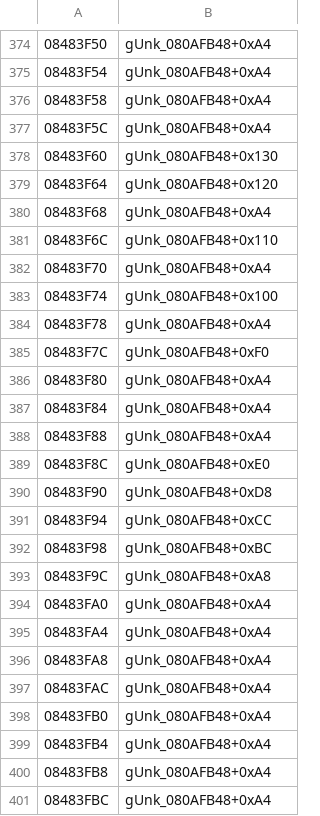
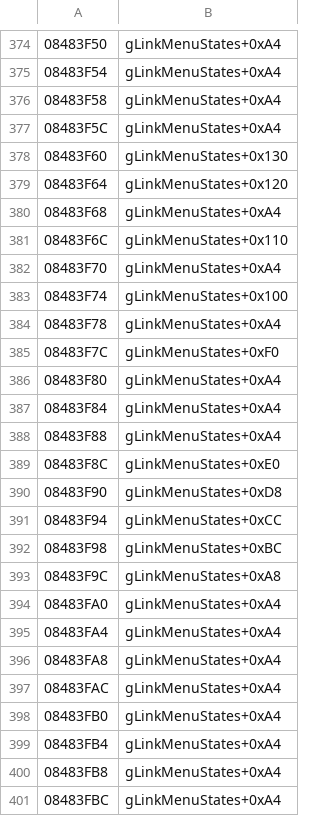
Before and after one commit to rommerhacks/medabots-rokusho, a TSV file: config/data_ptrs/data_data_08480000.tsv, drawn as a sheet; only a part is shown, gaps mark what is left out; the diff covers the shown part only.

```diff
--- a/config/data_ptrs/data_data_08480000.tsv
+++ b/config/data_ptrs/data_data_08480000.tsv
@@ -374,28 +374,28 @@
-08483F50	gUnk_080AFB48+0xA4
-08483F54	gUnk_080AFB48+0xA4
-08483F58	gUnk_080AFB48+0xA4
-08483F5C	gUnk_080AFB48+0xA4
-08483F60	gUnk_080AFB48+0x130
-08483F64	gUnk_080AFB48+0x120
-08483F68	gUnk_080AFB48+0xA4
-08483F6C	gUnk_080AFB48+0x110
-08483F70	gUnk_080AFB48+0xA4
-08483F74	gUnk_080AFB48+0x100
-08483F78	gUnk_080AFB48+0xA4
-08483F7C	gUnk_080AFB48+0xF0
-08483F80	gUnk_080AFB48+0xA4
-08483F84	gUnk_080AFB48+0xA4
-08483F88	gUnk_080AFB48+0xA4
-08483F8C	gUnk_080AFB48+0xE0
-08483F90	gUnk_080AFB48+0xD8
-08483F94	gUnk_080AFB48+0xCC
-08483F98	gUnk_080AFB48+0xBC
-08483F9C	gUnk_080AFB48+0xA8
-08483FA0	gUnk_080AFB48+0xA4
-08483FA4	gUnk_080AFB48+0xA4
-08483FA8	gUnk_080AFB48+0xA4
-08483FAC	gUnk_080AFB48+0xA4
-08483FB0	gUnk_080AFB48+0xA4
-08483FB4	gUnk_080AFB48+0xA4
-08483FB8	gUnk_080AFB48+0xA4
-08483FBC	gUnk_080AFB48+0xA4
+08483F50	gLinkMenuStates+0xA4
+08483F54	gLinkMenuStates+0xA4
+08483F58	gLinkMenuStates+0xA4
+08483F5C	gLinkMenuStates+0xA4
+08483F60	gLinkMenuStates+0x130
+08483F64	gLinkMenuStates+0x120
+08483F68	gLinkMenuStates+0xA4
+08483F6C	gLinkMenuStates+0x110
+08483F70	gLinkMenuStates+0xA4
+08483F74	gLinkMenuStates+0x100
+08483F78	gLinkMenuStates+0xA4
+08483F7C	gLinkMenuStates+0xF0
+08483F80	gLinkMenuStates+0xA4
+08483F84	gLinkMenuStates+0xA4
+08483F88	gLinkMenuStates+0xA4
+08483F8C	gLinkMenuStates+0xE0
+08483F90	gLinkMenuStates+0xD8
+08483F94	gLinkMenuStates+0xCC
+08483F98	gLinkMenuStates+0xBC
+08483F9C	gLinkMenuStates+0xA8
+08483FA0	gLinkMenuStates+0xA4
+08483FA4	gLinkMenuStates+0xA4
+08483FA8	gLinkMenuStates+0xA4
+08483FAC	gLinkMenuStates+0xA4
+08483FB0	gLinkMenuStates+0xA4
+08483FB4	gLinkMenuStates+0xA4
+08483FB8	gLinkMenuStates+0xA4
+08483FBC	gLinkMenuStates+0xA4
```
Also changed, not shown: 149 edited cells elsewhere in this file, 24 other files.
